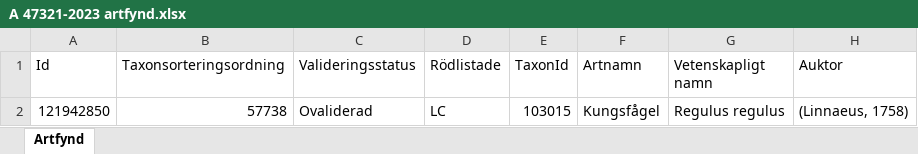
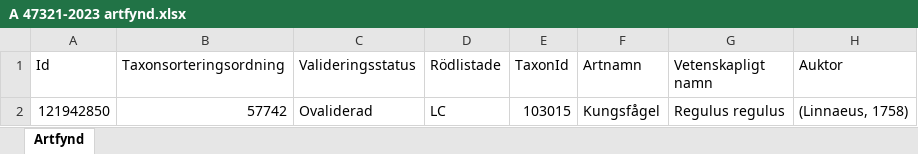
Before and after one commit to klasma/Logging_1494, an Excel workbook: artfynd/A 47321-2023 artfynd.xlsx, sheet Artfynd, drawn as a sheet; only a part is shown; values as stored, in another font and other column widths than the file's, no borders; the diff names each change by its address in the sheet, - before the commit and + after, or states it on an @@ line.

```diff
--- a/artfynd/A 47321-2023 artfynd.xlsx (sheet Artfynd)
+++ b/artfynd/A 47321-2023 artfynd.xlsx (sheet Artfynd)
-B2 (Taxonsorteringsordning): 57738
+B2 (Taxonsorteringsordning): 57742
```
Also changed, not shown: artfynd/A 17541-2021 artfynd.xlsx, artfynd/A 20821-2024 artfynd.xlsx, 56 other files.
